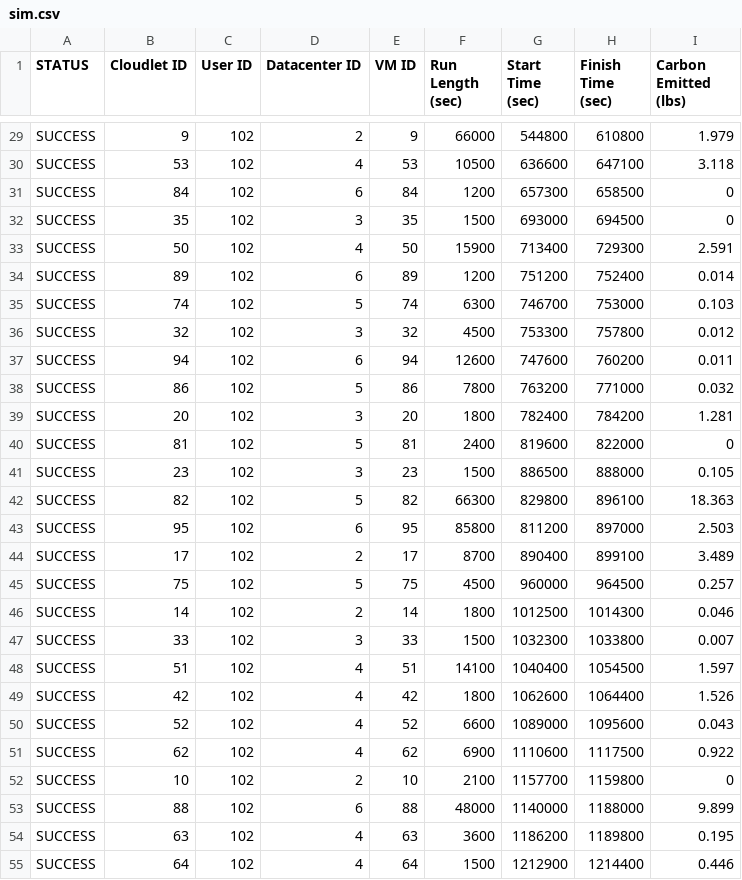
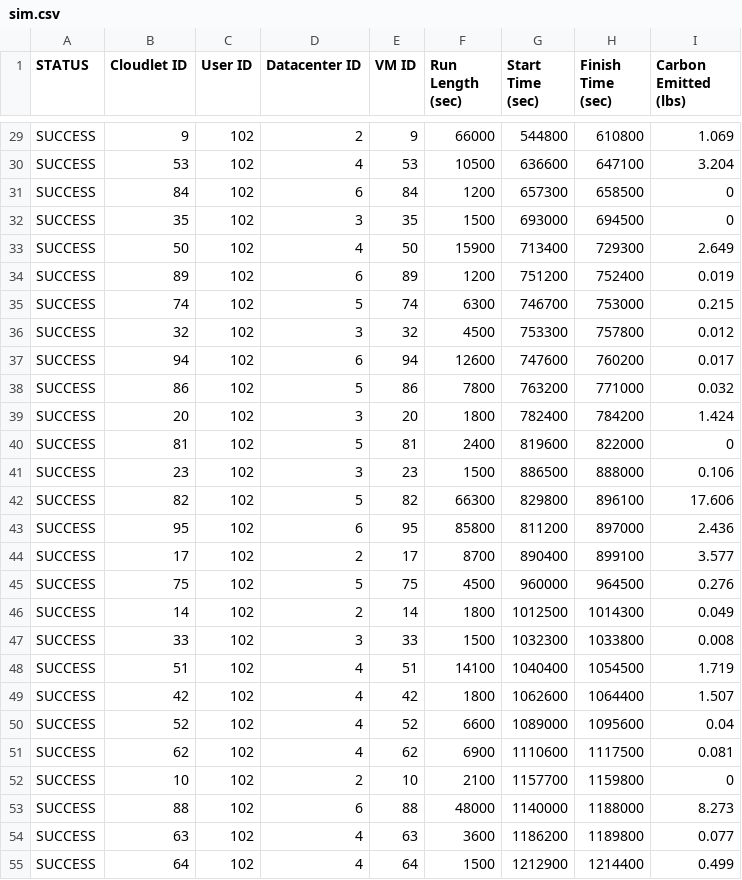
Before and after one commit to sophiazhang14/research-cloudsim, a CSV file: sim.csv, drawn as a sheet; only a part is shown, gaps mark what is left out; the diff covers the shown part only; the diff names each change by its address in the sheet, - before the commit and + after, or states it on an @@ line.

```diff
--- a/sim.csv
+++ b/sim.csv
-I29 (Carbon Emitted (lbs)): 1.979
+I29 (Carbon Emitted (lbs)): 1.069
-I30 (Carbon Emitted (lbs)): 3.118
+I30 (Carbon Emitted (lbs)): 3.204
-I33 (Carbon Emitted (lbs)): 2.591
+I33 (Carbon Emitted (lbs)): 2.649
-I34 (Carbon Emitted (lbs)): 0.014
+I34 (Carbon Emitted (lbs)): 0.019
-I35 (Carbon Emitted (lbs)): 0.103
+I35 (Carbon Emitted (lbs)): 0.215
-I37 (Carbon Emitted (lbs)): 0.011
+I37 (Carbon Emitted (lbs)): 0.017
-I39 (Carbon Emitted (lbs)): 1.281
+I39 (Carbon Emitted (lbs)): 1.424
-I41 (Carbon Emitted (lbs)): 0.105
+I41 (Carbon Emitted (lbs)): 0.106
-I42 (Carbon Emitted (lbs)): 18.363
+I42 (Carbon Emitted (lbs)): 17.606
-I43 (Carbon Emitted (lbs)): 2.503
+I43 (Carbon Emitted (lbs)): 2.436
-I44 (Carbon Emitted (lbs)): 3.489
+I44 (Carbon Emitted (lbs)): 3.577
-I45 (Carbon Emitted (lbs)): 0.257
+I45 (Carbon Emitted (lbs)): 0.276
-I46 (Carbon Emitted (lbs)): 0.046
+I46 (Carbon Emitted (lbs)): 0.049
-I47 (Carbon Emitted (lbs)): 0.007
+I47 (Carbon Emitted (lbs)): 0.008
-I48 (Carbon Emitted (lbs)): 1.597
+I48 (Carbon Emitted (lbs)): 1.719
-I49 (Carbon Emitted (lbs)): 1.526
+I49 (Carbon Emitted (lbs)): 1.507
-I50 (Carbon Emitted (lbs)): 0.043
+I50 (Carbon Emitted (lbs)): 0.04
-I51 (Carbon Emitted (lbs)): 0.922
+I51 (Carbon Emitted (lbs)): 0.081
-I53 (Carbon Emitted (lbs)): 9.899
+I53 (Carbon Emitted (lbs)): 8.273
-I54 (Carbon Emitted (lbs)): 0.195
+I54 (Carbon Emitted (lbs)): 0.077
-I55 (Carbon Emitted (lbs)): 0.446
+I55 (Carbon Emitted (lbs)): 0.499
```
Also changed, not shown: 68 edited cells elsewhere in this file, sim_algo.csv, 3 other files.
